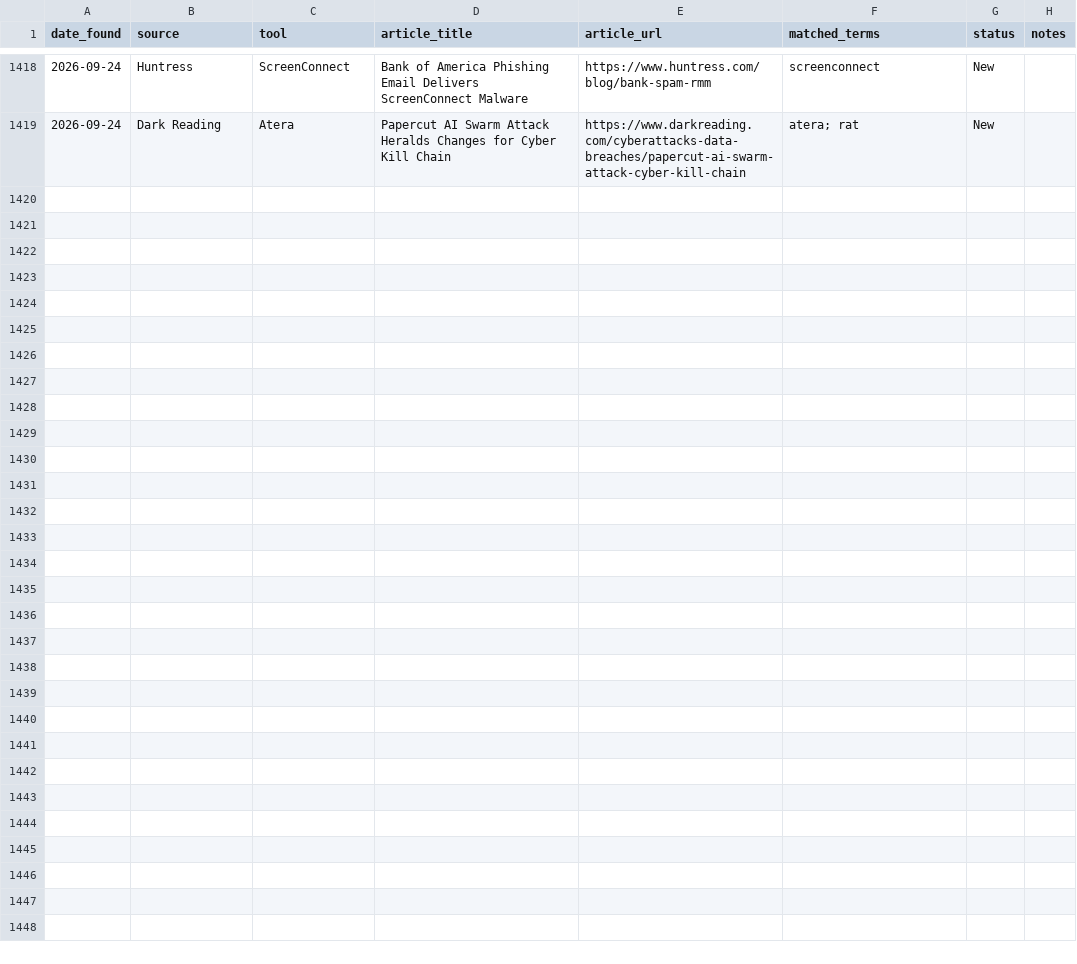
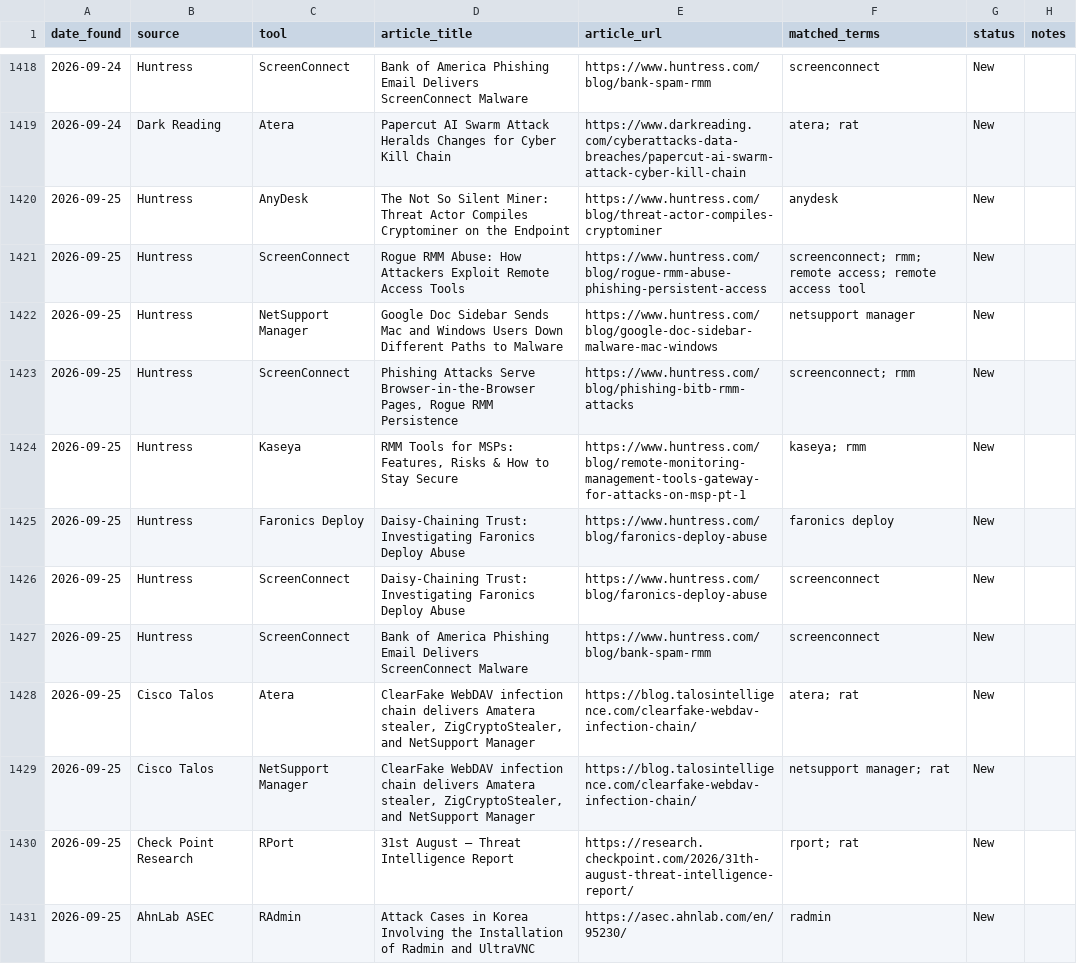
Before and after one commit to Threat-Hunting-Journal/RMM-Tool-Tracking, a CSV file: docs/findings.csv, drawn as a sheet; only a part is shown, gaps mark what is left out; the diff covers the shown part only; the diff names each change by its address in the sheet, - before the commit and + after, or states it on an @@ line.

```diff
--- a/docs/findings.csv
+++ b/docs/findings.csv
+row 1420: 2026-09-25 | Huntress | AnyDesk | The Not So Silent Miner: Threat Actor Compiles Cryptominer on the Endpoint | https://www.huntress.com/blog/threat-actor-compiles-cryptominer | anydesk | New
+row 1421: 2026-09-25 | Huntress | ScreenConnect | Rogue RMM Abuse: How Attackers Exploit Remote Access Tools | https://www.huntress.com/blog/rogue-rmm-abuse-phishing-persistent-access | screenconnect; rmm; remote access; remote access tool | New
+row 1422: 2026-09-25 | Huntress | NetSupport Manager | Google Doc Sidebar Sends Mac and Windows Users Down Different Paths to Malware | https://www.huntress.com/blog/google-doc-sidebar-malware-mac-windows | netsupport manager | New
+row 1423: 2026-09-25 | Huntress | ScreenConnect | Phishing Attacks Serve Browser-in-the-Browser Pages, Rogue RMM Persistence | https://www.huntress.com/blog/phishing-bitb-rmm-attacks | screenconnect; rmm | New
+row 1424: 2026-09-25 | Huntress | Kaseya | RMM Tools for MSPs: Features, Risks & How to Stay Secure | https://www.huntress.com/blog/remote-monitoring-management-tools-gateway-for-attacks-on-msp-pt-1 | kaseya; rmm | New
+row 1425: 2026-09-25 | Huntress | Faronics Deploy | Daisy-Chaining Trust: Investigating Faronics Deploy Abuse | https://www.huntress.com/blog/faronics-deploy-abuse | faronics deploy | New
+row 1426: 2026-09-25 | Huntress | ScreenConnect | Daisy-Chaining Trust: Investigating Faronics Deploy Abuse | https://www.huntress.com/blog/faronics-deploy-abuse | screenconnect | New
+row 1427: 2026-09-25 | Huntress | ScreenConnect | Bank of America Phishing Email Delivers ScreenConnect Malware | https://www.huntress.com/blog/bank-spam-rmm | screenconnect | New
+row 1428: 2026-09-25 | Cisco Talos | Atera | ClearFake WebDAV infection chain delivers Amatera stealer, ZigCryptoStealer, and NetSupport Manager | https://blog.talosintelligence.com/clearfake-webdav-infection-chain/ | atera; rat | New
+row 1429: 2026-09-25 | Cisco Talos | NetSupport Manager | ClearFake WebDAV infection chain delivers Amatera stealer, ZigCryptoStealer, and NetSupport Manager | https://blog.talosintelligence.com/clearfake-webdav-infection-chain/ | netsupport manager; rat | New
+row 1430: 2026-09-25 | Check Point Research | RPort | 31st August – Threat Intelligence Report | https://research.checkpoint.com/2026/31th-august-threat-intelligence-report/ | rport; rat | New
+row 1431: 2026-09-25 | AhnLab ASEC | RAdmin | Attack Cases in Korea Involving the Installation of Radmin and UltraVNC | https://asec.ahnlab.com/en/95230/ | radmin | New
```
Also changed, not shown: 12 added rows elsewhere in this file, docs/tool_summary.csv, findings.csv, 1 other file.
